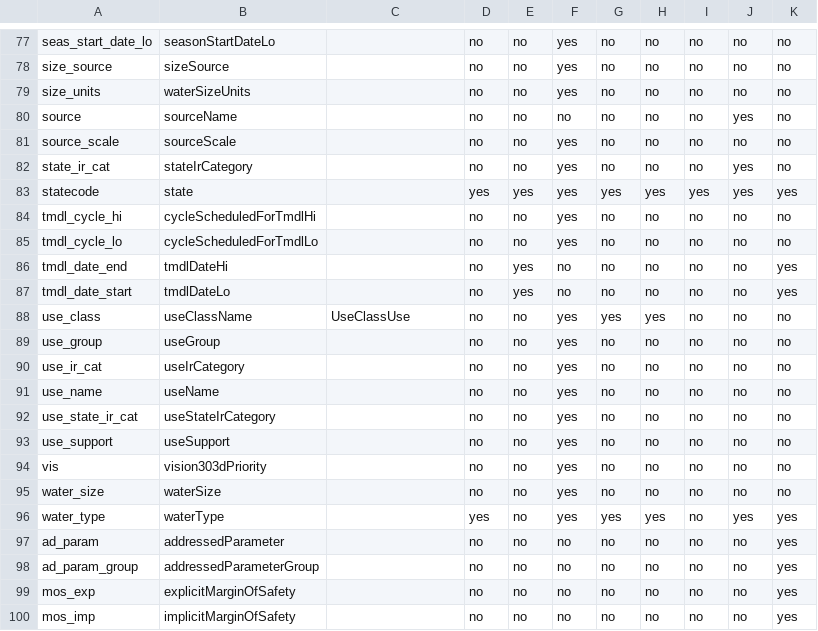
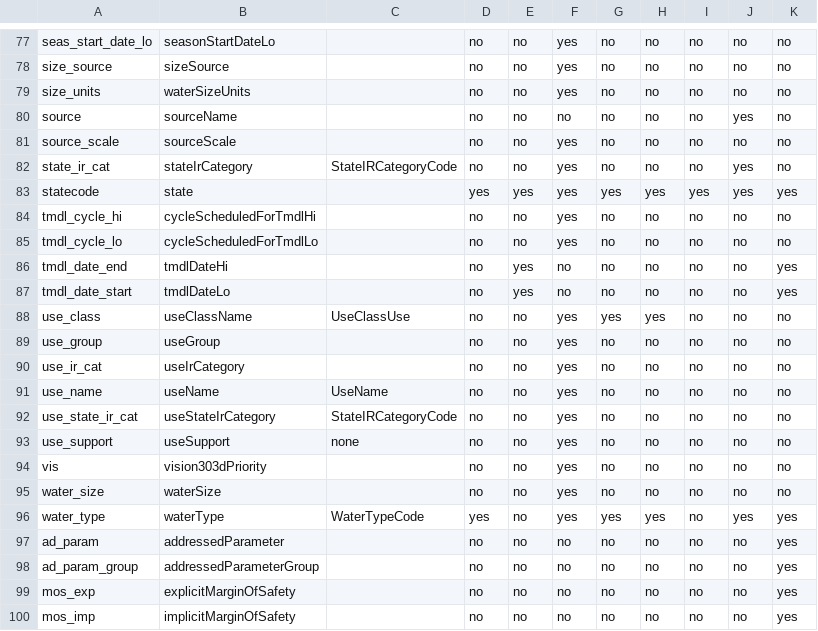
Before and after one commit to USEPA/rExpertQuery, a CSV file: inst/extdata/EQParamsCrosswalk.csv, drawn as a sheet; only a part is shown, gaps mark what is left out.

```diff
--- a/inst/extdata/EQParamsCrosswalk.csv
+++ b/inst/extdata/EQParamsCrosswalk.csv
@@ -81,3 +81,3 @@ source,sourceName,,no,no,no,no,no,no,yes,no
 source_scale,sourceScale,,no,no,yes,no,no,no,no,no
-state_ir_cat,stateIrCategory,,no,no,yes,no,no,no,yes,no
+state_ir_cat,stateIrCategory,StateIRCategoryCode,no,no,yes,no,no,no,yes,no
 statecode,state,,yes,yes,yes,yes,yes,yes,yes,yes
@@ -90,8 +90,8 @@ use_group,useGroup,,no,no,yes,no,no,no,no,no
 use_ir_cat,useIrCategory,,no,no,yes,no,no,no,no,no
-use_name,useName,,no,no,yes,no,no,no,no,no
-use_state_ir_cat,useStateIrCategory,,no,no,yes,no,no,no,no,no
-use_support,useSupport,,no,no,yes,no,no,no,no,no
+use_name,useName,UseName,no,no,yes,no,no,no,no,no
+use_state_ir_cat,useStateIrCategory,StateIRCategoryCode,no,no,yes,no,no,no,no,no
+use_support,useSupport,none,no,no,yes,no,no,no,no,no
 vis,vision303dPriority,,no,no,yes,no,no,no,no,no
 water_size,waterSize,,no,no,yes,no,no,no,no,no
-water_type,waterType,,yes,no,yes,yes,yes,no,yes,yes
+water_type,waterType,WaterTypeCode,yes,no,yes,yes,yes,no,yes,yes
 ad_param,addressedParameter,,no,no,no,no,no,no,no,yes
```
Also changed, not shown: 2 other files.
